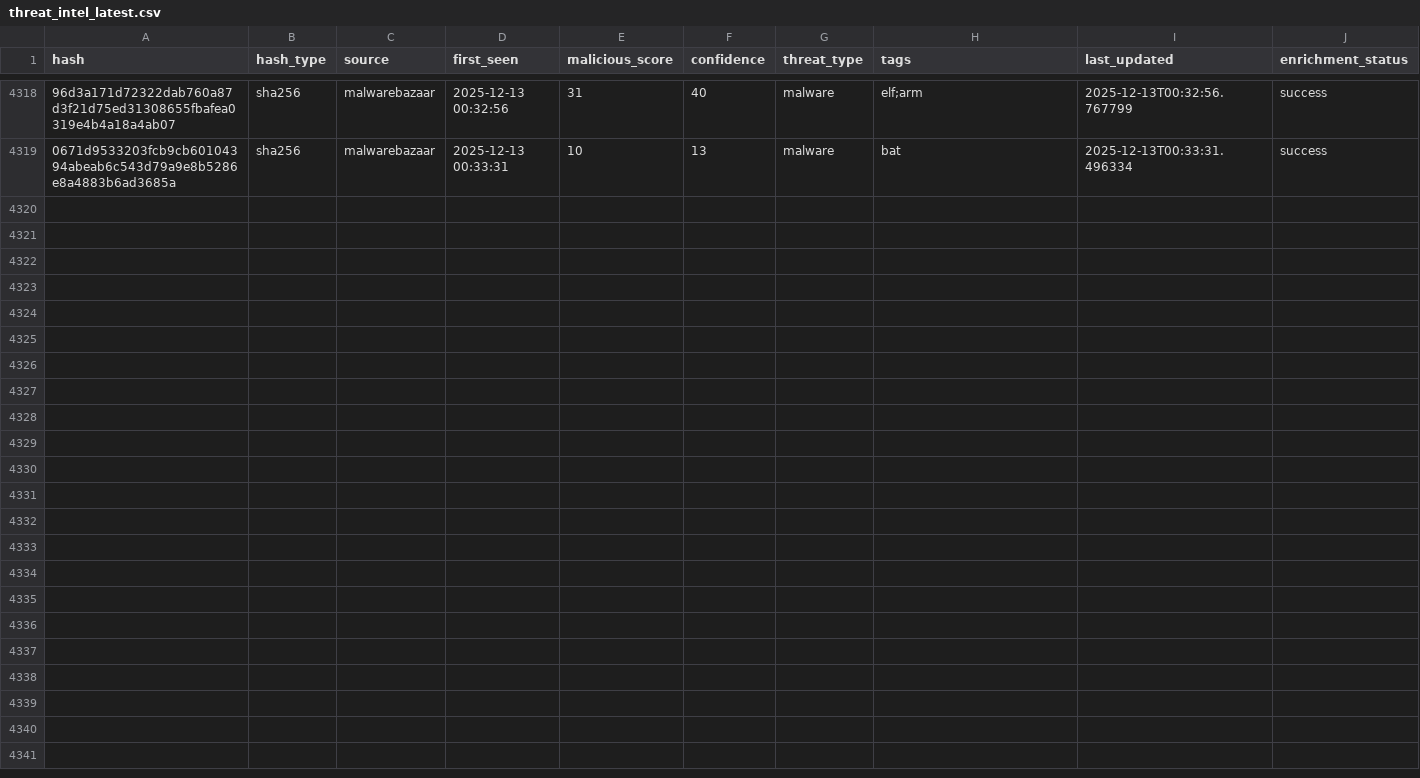
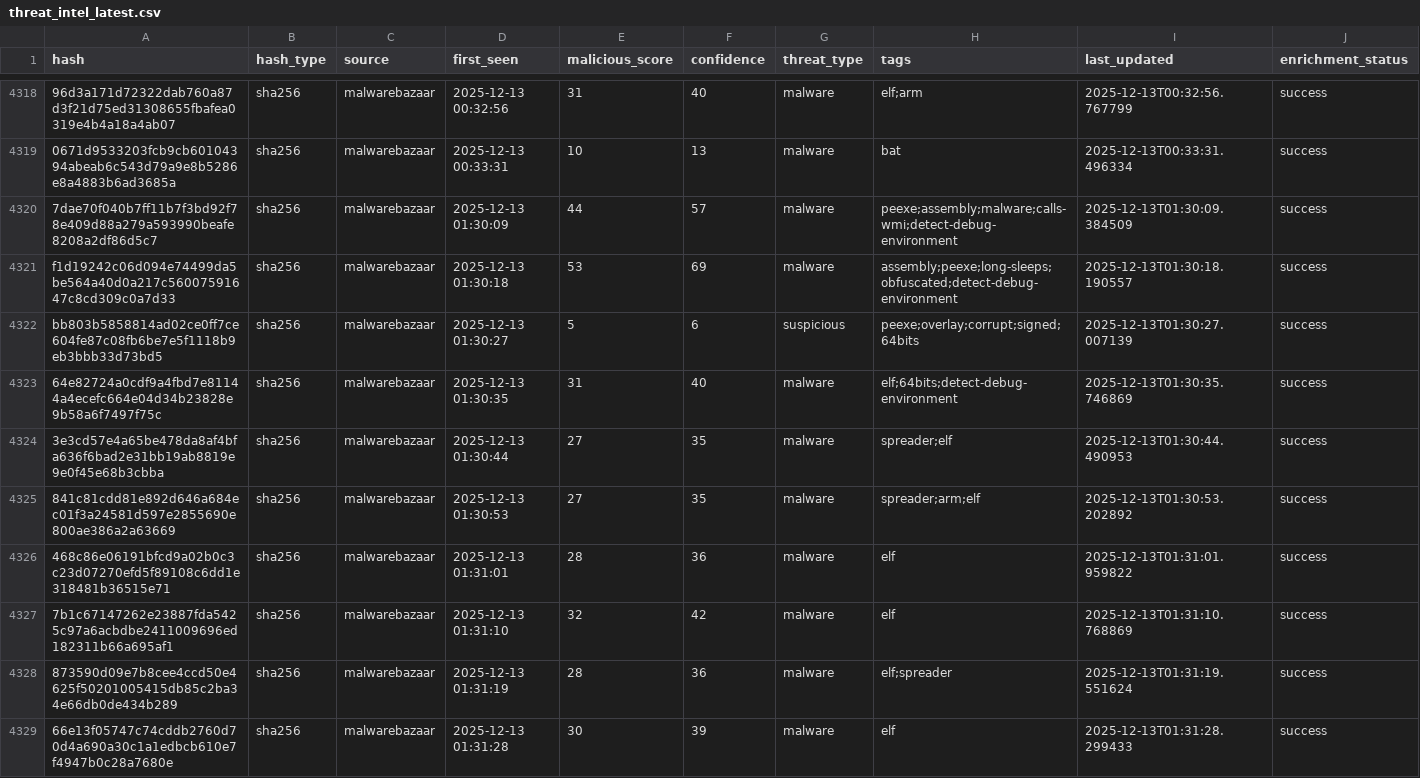
Before and after one commit to mohamadyaghoobii/threat-intelligence-csv, a CSV file: threat_intel_latest.csv, drawn as a sheet; only a part is shown, gaps mark what is left out; the diff names each change by its address in the sheet, - before the commit and + after, or states it on an @@ line.

Commit message:
TI Update 20251213_013423

```diff
--- a/threat_intel_latest.csv
+++ b/threat_intel_latest.csv
+row 4320: 7dae70f040b7ff11b7f3bd92f78e409d88a279a593990beafe8208a2df86d5c7 | sha256 | malwarebazaar | 2025-12-13 01:30:09 | 44 | 57 | malware | peexe;assembly;malware;calls-wmi;detect-debug-environment | 2025-12-13T01:30:09.384509 | success
+row 4321: f1d19242c06d094e74499da5be564a40d0a217c56007591647c8cd309c0a7d33 | sha256 | malwarebazaar | 2025-12-13 01:30:18 | 53 | 69 | malware | assembly;peexe;long-sleeps;obfuscated;detect-debug-environment | 2025-12-13T01:30:18.190557 | success
+row 4322: bb803b5858814ad02ce0ff7ce604fe87c08fb6be7e5f1118b9eb3bbb33d73bd5 | sha256 | malwarebazaar | 2025-12-13 01:30:27 | 5 | 6 | suspicious | peexe;overlay;corrupt;signed;64bits | 2025-12-13T01:30:27.007139 | success
+row 4323: 64e82724a0cdf9a4fbd7e81144a4ecefc664e04d34b23828e9b58a6f7497f75c | sha256 | malwarebazaar | 2025-12-13 01:30:35 | 31 | 40 | malware | elf;64bits;detect-debug-environment | 2025-12-13T01:30:35.746869 | success
+row 4324: 3e3cd57e4a65be478da8af4bfa636f6bad2e31bb19ab8819e9e0f45e68b3cbba | sha256 | malwarebazaar | 2025-12-13 01:30:44 | 27 | 35 | malware | spreader;elf | 2025-12-13T01:30:44.490953 | success
+row 4325: 841c81cdd81e892d646a684ec01f3a24581d597e2855690e800ae386a2a63669 | sha256 | malwarebazaar | 2025-12-13 01:30:53 | 27 | 35 | malware | spreader;arm;elf | 2025-12-13T01:30:53.202892 | success
+row 4326: 468c86e06191bfcd9a02b0c3c23d07270efd5f89108c6dd1e318481b36515e71 | sha256 | malwarebazaar | 2025-12-13 01:31:01 | 28 | 36 | malware | elf | 2025-12-13T01:31:01.959822 | success
+row 4327: 7b1c67147262e23887fda5425c97a6acbdbe2411009696ed182311b66a695af1 | sha256 | malwarebazaar | 2025-12-13 01:31:10 | 32 | 42 | malware | elf | 2025-12-13T01:31:10.768869 | success
+row 4328: 873590d09e7b8cee4ccd50e4625f50201005415db85c2ba34e66db0de434b289 | sha256 | malwarebazaar | 2025-12-13 01:31:19 | 28 | 36 | malware | elf;spreader | 2025-12-13T01:31:19.551624 | success
+row 4329: 66e13f05747c74cddb2760d70d4a690a30c1a1edbcb610e7f4947b0c28a7680e | sha256 | malwarebazaar | 2025-12-13 01:31:28 | 30 | 39 | malware | elf | 2025-12-13T01:31:28.299433 | success
```
